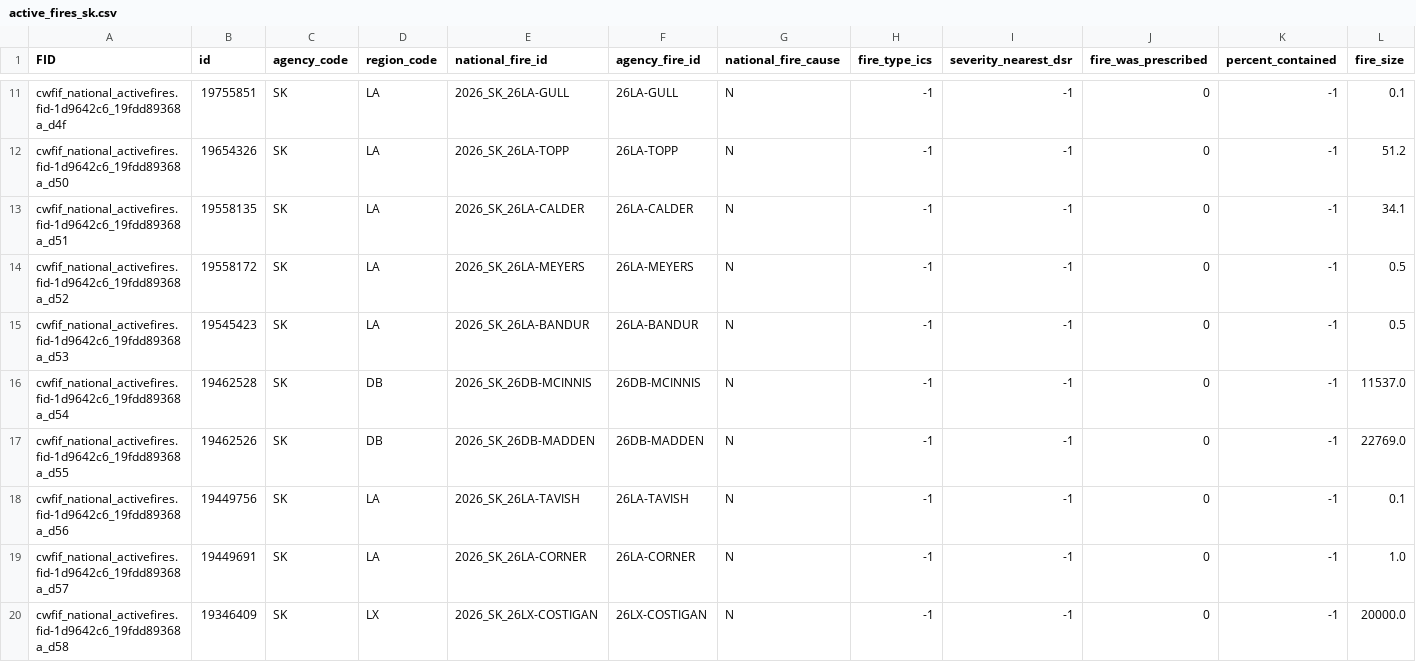
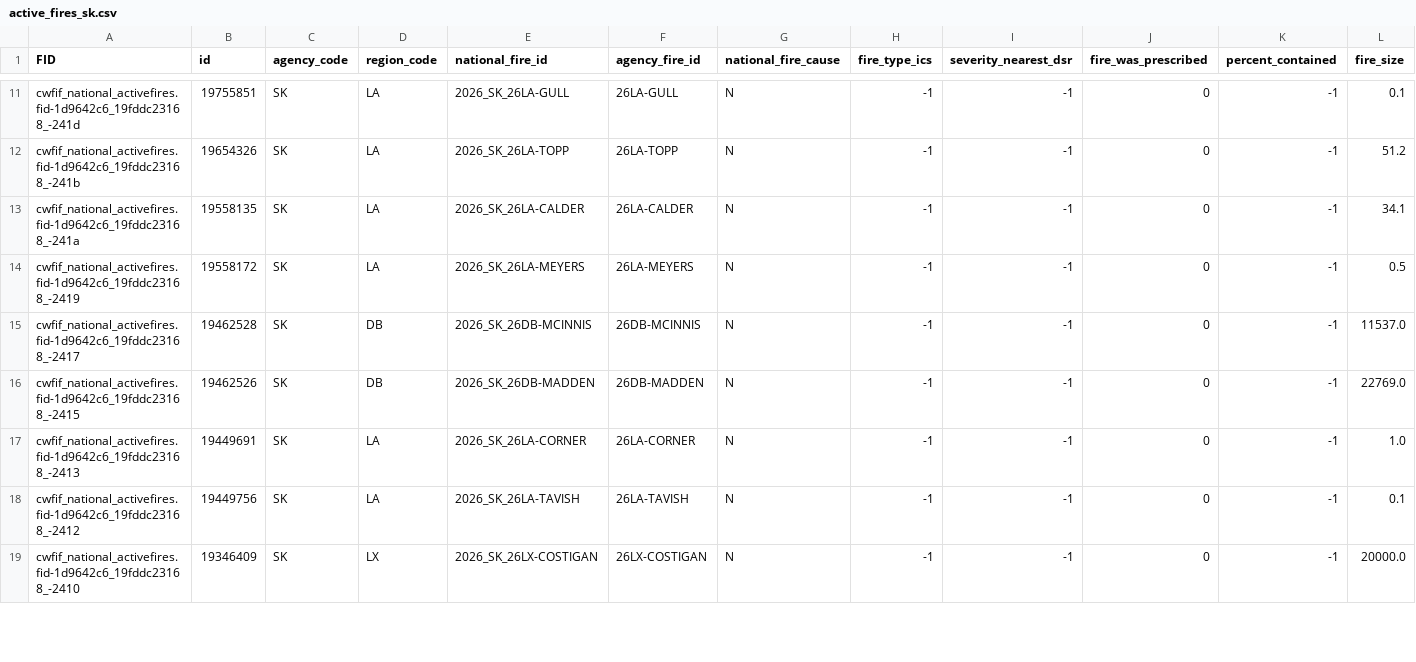
Before and after one commit to jagius/cda-air-quality-compiler, a CSV file: docs/active_fires_sk.csv, drawn as a sheet; only a part is shown, gaps mark what is left out; removed rows and columns are numbered as before the commit, all else as after; rows hold the shown columns only; the diff covers the shown part only; the diff names each change by its address in the sheet, - before the commit and + after, or states it on an @@ line.

```diff
--- a/docs/active_fires_sk.csv
+++ b/docs/active_fires_sk.csv
-A11 (FID): cwfif_national_activefires.fid-1d9642c6_19fdd89368a_d4f
+A11 (FID): cwfif_national_activefires.fid-1d9642c6_19fddc23168_-241d
-A12 (FID): cwfif_national_activefires.fid-1d9642c6_19fdd89368a_d50
+A12 (FID): cwfif_national_activefires.fid-1d9642c6_19fddc23168_-241b
-A13 (FID): cwfif_national_activefires.fid-1d9642c6_19fdd89368a_d51
+A13 (FID): cwfif_national_activefires.fid-1d9642c6_19fddc23168_-241a
-A14 (FID): cwfif_national_activefires.fid-1d9642c6_19fdd89368a_d52
+A14 (FID): cwfif_national_activefires.fid-1d9642c6_19fddc23168_-2419
-row 15: cwfif_national_activefires.fid-1d9642c6_19fdd89368a_d53 | 19545423 | SK | LA | 2026_SK_26LA-BANDUR | 26LA-BANDUR | N | -1 | -1 | 0 | -1 | 0.5
-A15 (FID): cwfif_national_activefires.fid-1d9642c6_19fdd89368a_d54
+A15 (FID): cwfif_national_activefires.fid-1d9642c6_19fddc23168_-2417
-A16 (FID): cwfif_national_activefires.fid-1d9642c6_19fdd89368a_d55
+A16 (FID): cwfif_national_activefires.fid-1d9642c6_19fddc23168_-2415
-row 18: cwfif_national_activefires.fid-1d9642c6_19fdd89368a_d56 | 19449756 | SK | LA | 2026_SK_26LA-TAVISH | 26LA-TAVISH | N | -1 | -1 | 0 | -1 | 0.1
-A17 (FID): cwfif_national_activefires.fid-1d9642c6_19fdd89368a_d57
+A17 (FID): cwfif_national_activefires.fid-1d9642c6_19fddc23168_-2413
+row 18: cwfif_national_activefires.fid-1d9642c6_19fddc23168_-2412 | 19449756 | SK | LA | 2026_SK_26LA-TAVISH | 26LA-TAVISH | N | -1 | -1 | 0 | -1 | 0.1
-A19 (FID): cwfif_national_activefires.fid-1d9642c6_19fdd89368a_d58
+A19 (FID): cwfif_national_activefires.fid-1d9642c6_19fddc23168_-2410
```
Also changed, not shown: 2 added rows, 2 removed rows and 27 edited cells elsewhere in this file, docs/active_fires.csv, docs/active_fires_bc.csv, 8 other files.
